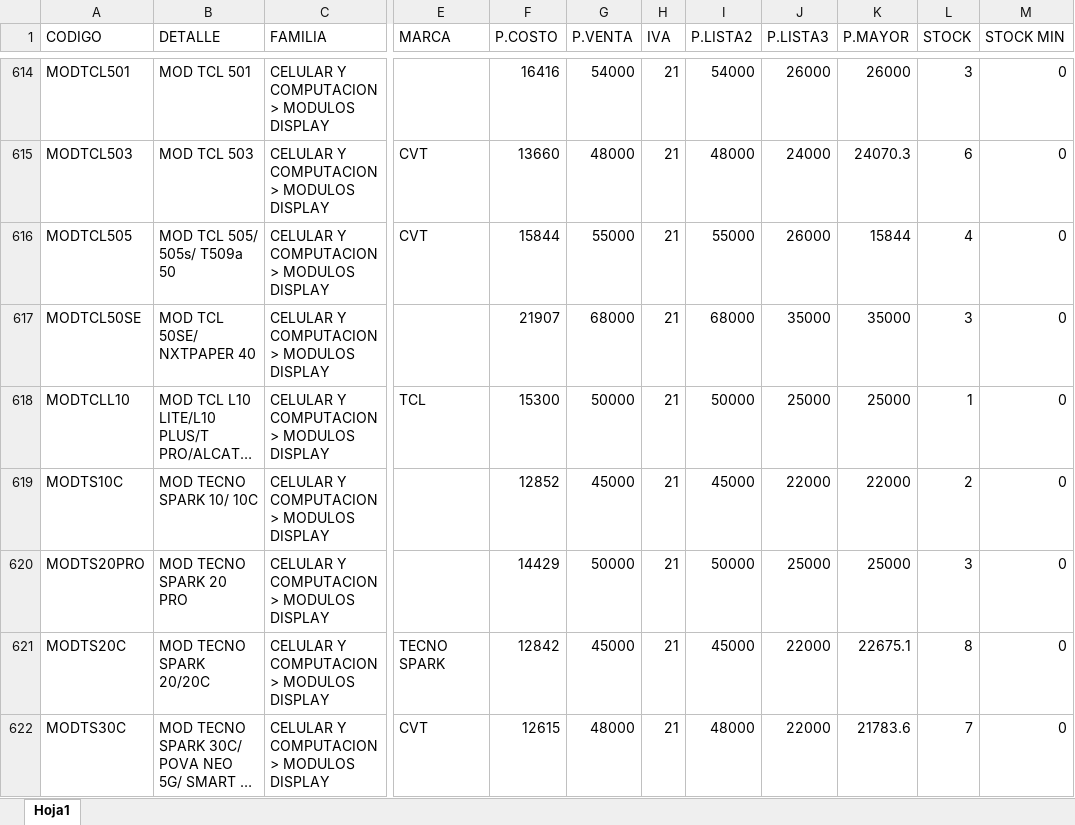
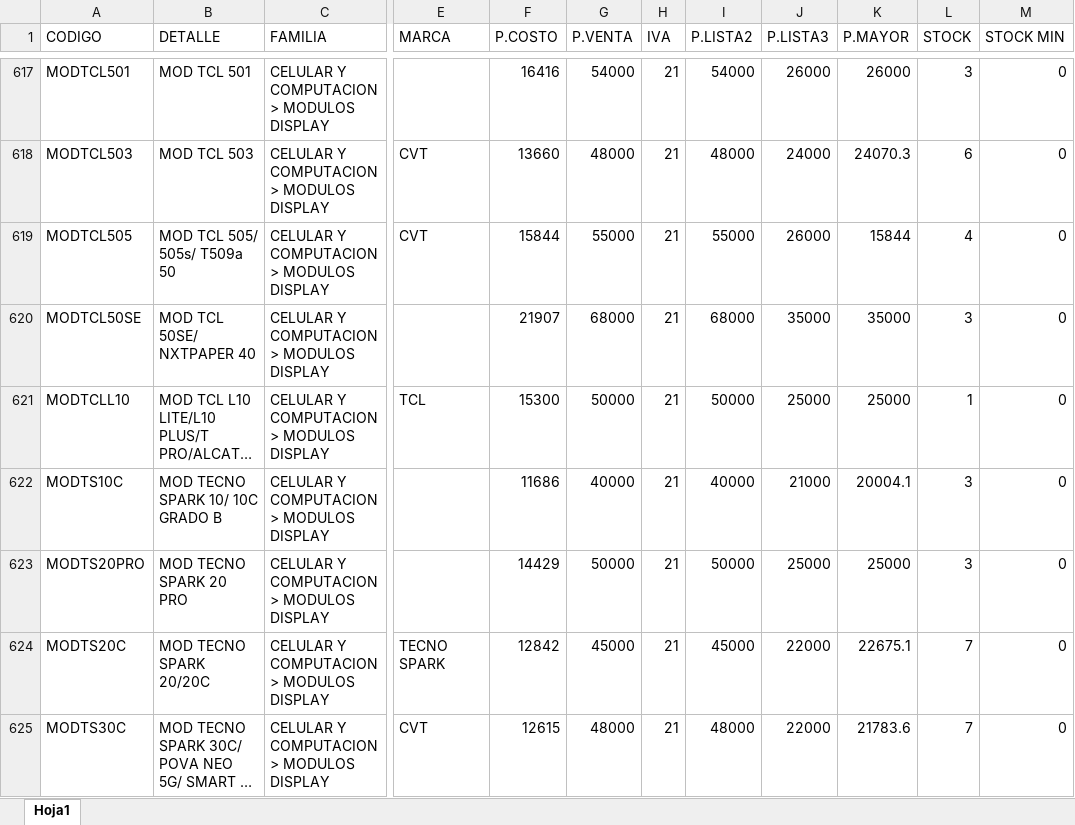
Before and after one commit to matias95ap/novacenter, an Excel workbook: datos/productos.xlsx, sheet Hoja1, drawn as a sheet; only a part is shown, gaps mark what is left out; long unchanged cells end in …; values as stored, in another font and other column widths than the file's, no borders; addresses are those after the commit; the diff covers the shown part only; the diff names each change by its address in the sheet, - before the commit and + after, or states it on an @@ line.

Commit message:
Actualizar datos e imagenes

```diff
--- a/datos/productos.xlsx (sheet Hoja1)
+++ b/datos/productos.xlsx (sheet Hoja1)
-B622 (DETALLE): MOD TECNO SPARK 10/ 10C
+B622 (DETALLE): MOD TECNO SPARK 10/ 10C GRADO B
-F622 (P.COSTO): 12852
+F622 (P.COSTO): 11686
-G622 (P.VENTA): 45000
+G622 (P.VENTA): 40000
-I622 (P.LISTA2): 45000
+I622 (P.LISTA2): 40000
-J622 (P.LISTA3): 22000
+J622 (P.LISTA3): 21000
-K622 (P.MAYOR): 22000
+K622 (P.MAYOR): 20004.1
-L622 (STOCK): 2
+L622 (STOCK): 3
-L624 (STOCK): 8
+L624 (STOCK): 7
```
Also changed, not shown: 13 added rows, 4 removed rows and 116 edited cells elsewhere in this sheet.
